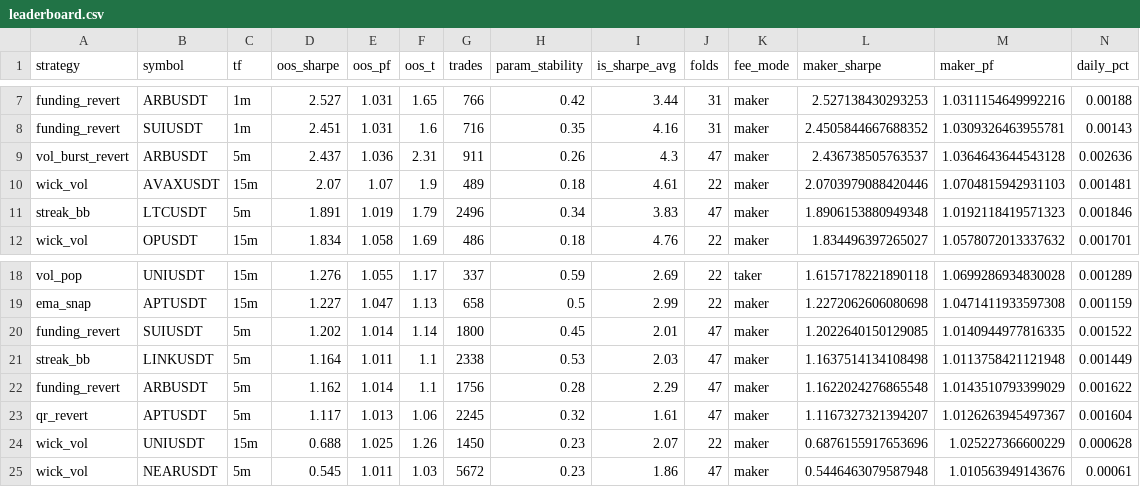
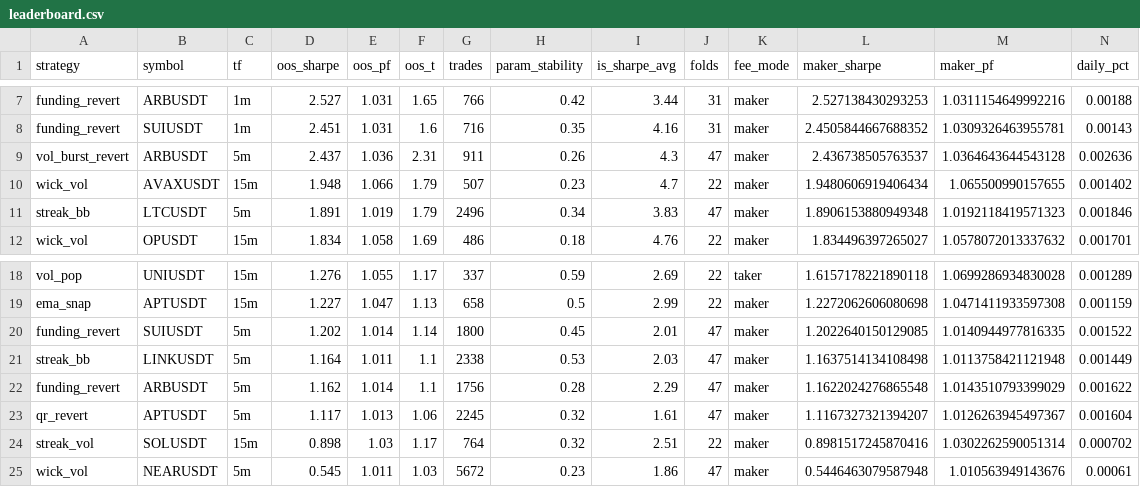
Before and after one commit to davletovaalmira11-creator/my-termux-project, a CSV file: scalp-lab/reports/leaderboard.csv, drawn as a sheet; only a part is shown, gaps mark what is left out; removed rows and columns are numbered as before the commit, all else as after; rows hold the shown columns only; the diff names each change by its address in the sheet, - before the commit and + after, or states it on an @@ line.

Commit message:
auto: report update [skip ci]

```diff
--- a/scalp-lab/reports/leaderboard.csv
+++ b/scalp-lab/reports/leaderboard.csv
-row 10: wick_vol | AVAXUSDT | 15m | 2.07 | 1.07 | 1.9 | 489 | 0.18 | 4.61 | 22 | maker | 2.0703979088420446 | 1.0704815942931103 | 0.001481
+row 10: wick_vol | AVAXUSDT | 15m | 1.948 | 1.066 | 1.79 | 507 | 0.23 | 4.7 | 22 | maker | 1.9480606919406434 | 1.065500990157655 | 0.001402
-row 24: wick_vol | UNIUSDT | 15m | 0.688 | 1.025 | 1.26 | 1450 | 0.23 | 2.07 | 22 | maker | 0.6876155917653696 | 1.025227366600229 | 0.000628
+row 24: streak_vol | SOLUSDT | 15m | 0.898 | 1.03 | 1.17 | 764 | 0.32 | 2.51 | 22 | maker | 0.8981517245870416 | 1.0302262590051314 | 0.000702
```
Also changed, not shown: scalp-lab/reports/archive.csv, 1 other file.
